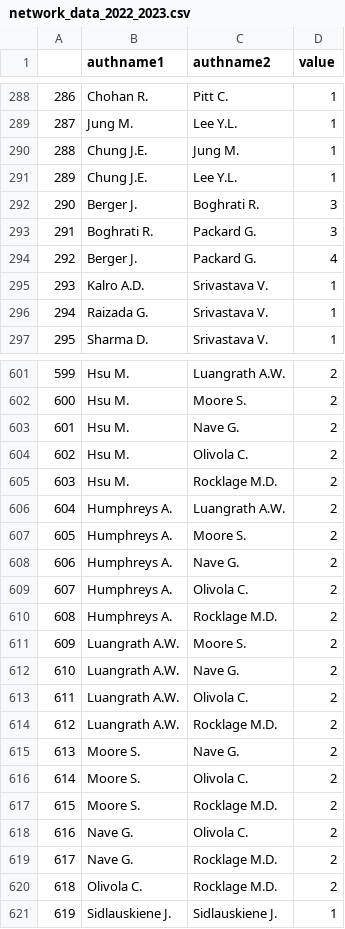
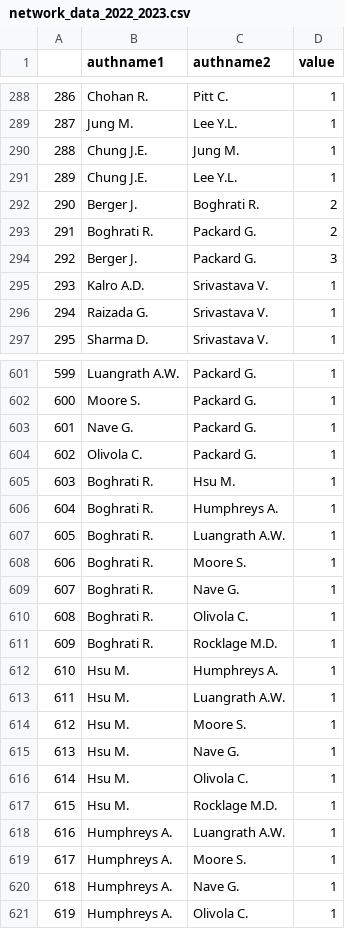
Before and after one commit to oliviercaron/systematic_lit_review, a CSV file: networks/csv/network_data_2022_2023.csv, drawn as a sheet; only a part is shown, gaps mark what is left out; the diff covers the shown part only.

```diff
--- a/networks/csv/network_data_2022_2023.csv
+++ b/networks/csv/network_data_2022_2023.csv
@@ -291,5 +291,5 @@
 289,Chung J.E.,Lee Y.L.,1
-290,Berger J.,Boghrati R.,3
-291,Boghrati R.,Packard G.,3
-292,Berger J.,Packard G.,4
+290,Berger J.,Boghrati R.,2
+291,Boghrati R.,Packard G.,2
+292,Berger J.,Packard G.,3
 293,Kalro A.D.,Srivastava V.,1
@@ -601,21 +601,21 @@
-599,Hsu M.,Luangrath A.W.,2
-600,Hsu M.,Moore S.,2
-601,Hsu M.,Nave G.,2
-602,Hsu M.,Olivola C.,2
-603,Hsu M.,Rocklage M.D.,2
-604,Humphreys A.,Luangrath A.W.,2
-605,Humphreys A.,Moore S.,2
-606,Humphreys A.,Nave G.,2
-607,Humphreys A.,Olivola C.,2
-608,Humphreys A.,Rocklage M.D.,2
-609,Luangrath A.W.,Moore S.,2
-610,Luangrath A.W.,Nave G.,2
-611,Luangrath A.W.,Olivola C.,2
-612,Luangrath A.W.,Rocklage M.D.,2
-613,Moore S.,Nave G.,2
-614,Moore S.,Olivola C.,2
-615,Moore S.,Rocklage M.D.,2
-616,Nave G.,Olivola C.,2
-617,Nave G.,Rocklage M.D.,2
-618,Olivola C.,Rocklage M.D.,2
-619,Sidlauskiene J.,Sidlauskiene J.,1
+599,Luangrath A.W.,Packard G.,1
+600,Moore S.,Packard G.,1
+601,Nave G.,Packard G.,1
+602,Olivola C.,Packard G.,1
+603,Boghrati R.,Hsu M.,1
+604,Boghrati R.,Humphreys A.,1
+605,Boghrati R.,Luangrath A.W.,1
+606,Boghrati R.,Moore S.,1
+607,Boghrati R.,Nave G.,1
+608,Boghrati R.,Olivola C.,1
+609,Boghrati R.,Rocklage M.D.,1
+610,Hsu M.,Humphreys A.,1
+611,Hsu M.,Luangrath A.W.,1
+612,Hsu M.,Moore S.,1
+613,Hsu M.,Nave G.,1
+614,Hsu M.,Olivola C.,1
+615,Hsu M.,Rocklage M.D.,1
+616,Humphreys A.,Luangrath A.W.,1
+617,Humphreys A.,Moore S.,1
+618,Humphreys A.,Nave G.,1
+619,Humphreys A.,Olivola C.,1
```
Also changed, not shown: 78 edited cells elsewhere in this file, 25 other files.
